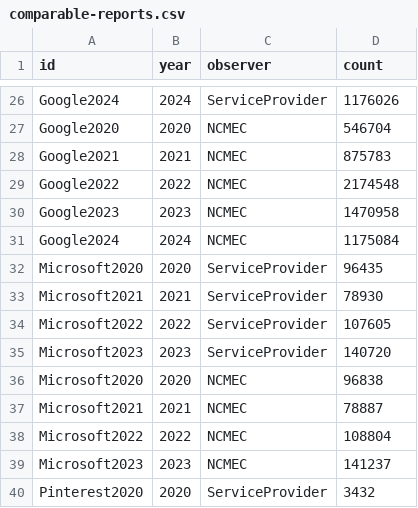
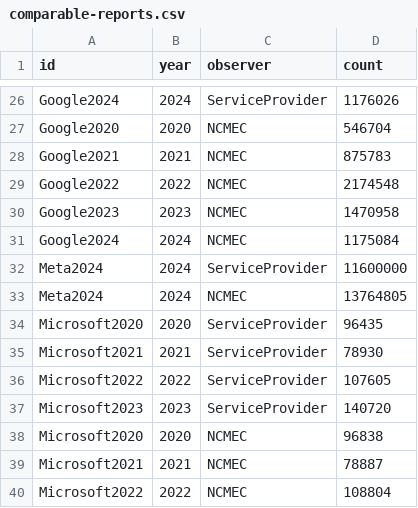
Before and after one commit to apparebit/diaphanous, a CSV file: data/comparable-reports.csv, drawn as a sheet; only a part is shown, gaps mark what is left out; the shorter side is filled out with more unchanged rows.

Commit message:
add Meta's report counts to data

```diff
--- a/data/comparable-reports.csv
+++ b/data/comparable-reports.csv
@@ -31,2 +31,4 @@ Google2023,2023,NCMEC,1470958
 Google2024,2024,NCMEC,1175084
+Meta2024,2024,ServiceProvider,11600000
+Meta2024,2024,NCMEC,13764805
 Microsoft2020,2020,ServiceProvider,96435
```
Also changed, not shown: data/comparable-reports-by-provider.csv, 8 other files.
